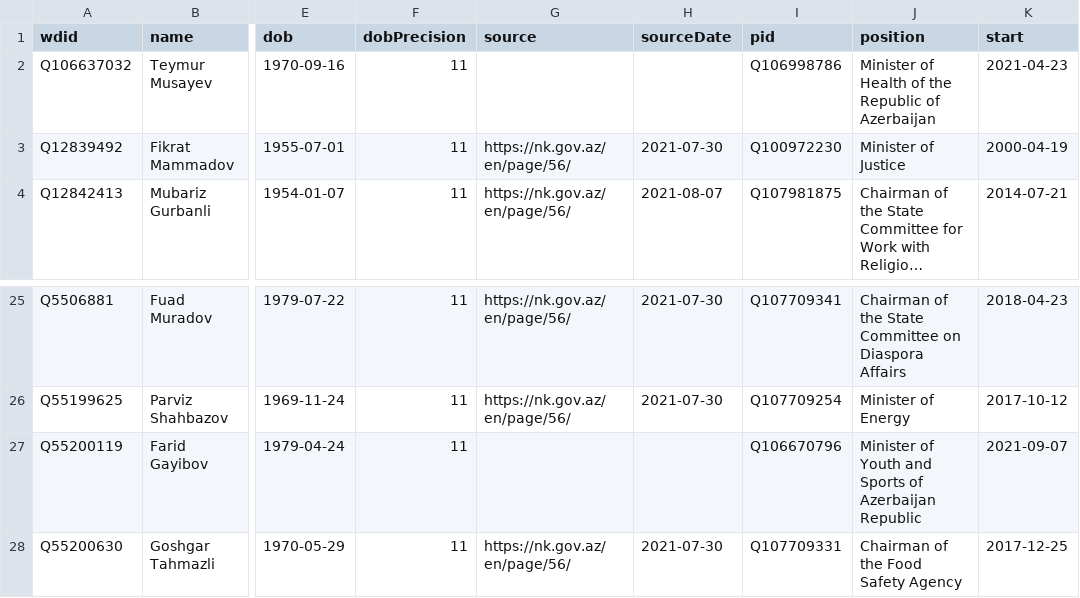
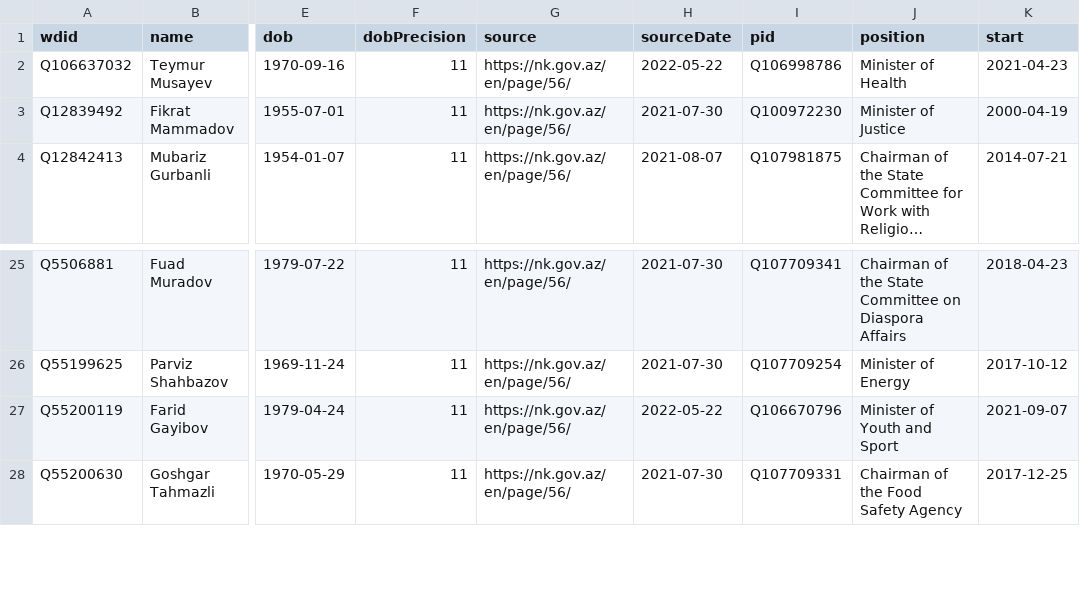
Before and after one commit to every-politician-scrapers/azerbaijan-cabinet, a CSV file: sources/official/wikidata.csv, drawn as a sheet; only a part is shown, gaps mark what is left out; long unchanged cells end in …; the diff names each change by its address in the sheet, - before the commit and + after, or states it on an @@ line.

Commit message:
Compare external sources to Wikidata

```diff
--- a/sources/official/wikidata.csv
+++ b/sources/official/wikidata.csv
-G2 (source): (empty)
+G2 (source): https://nk.gov.az/en/page/56/
-H2 (sourceDate): (empty)
+H2 (sourceDate): 2022-05-22
-J2 (position): Minister of Health of the Republic of Azerbaijan
+J2 (position): Minister of Health
-G27 (source): (empty)
+G27 (source): https://nk.gov.az/en/page/56/
-H27 (sourceDate): (empty)
+H27 (sourceDate): 2022-05-22
-J27 (position): Minister of Youth and Sports of Azerbaijan Republic
+J27 (position): Minister of Youth and Sport
```
Also changed, not shown: sources/foreign-enwiki/diff.csv, sources/foreign-enwiki/wikidata.csv, 2 other files.
